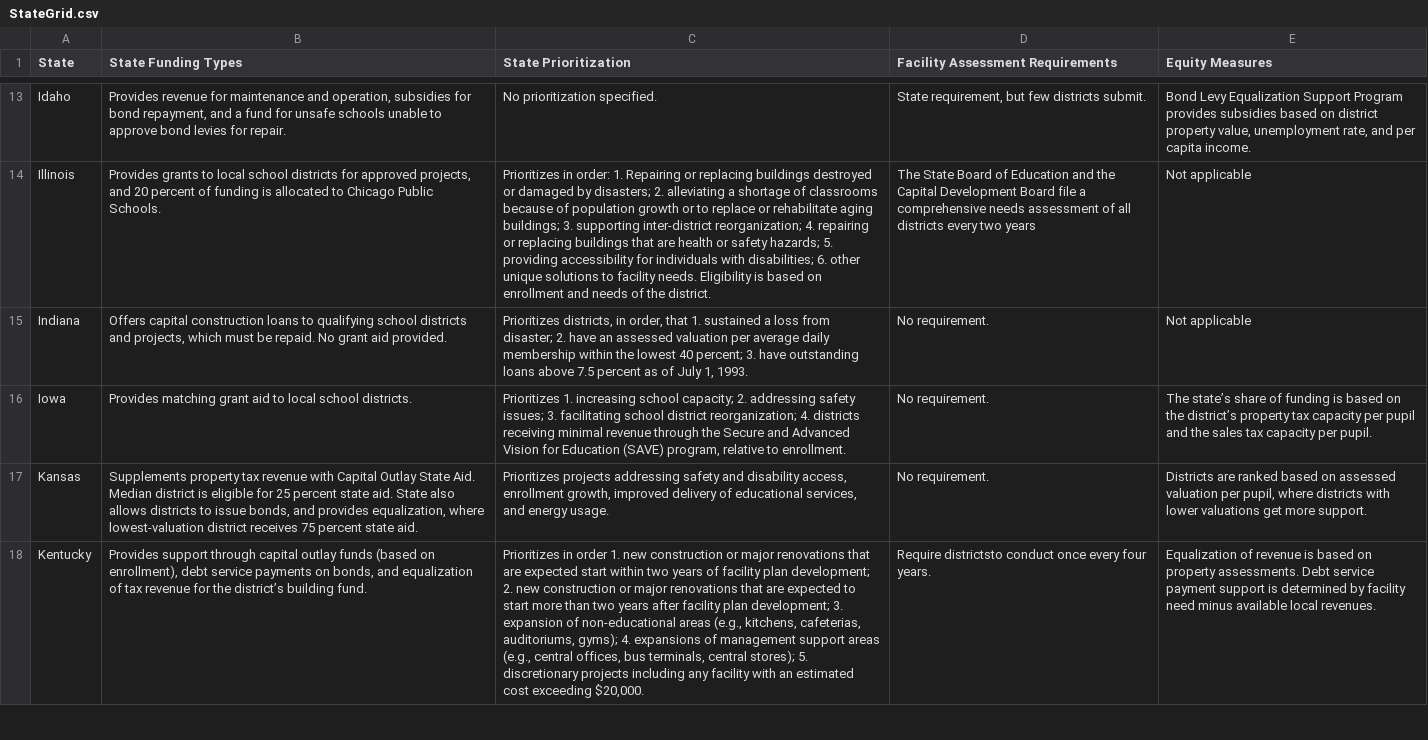
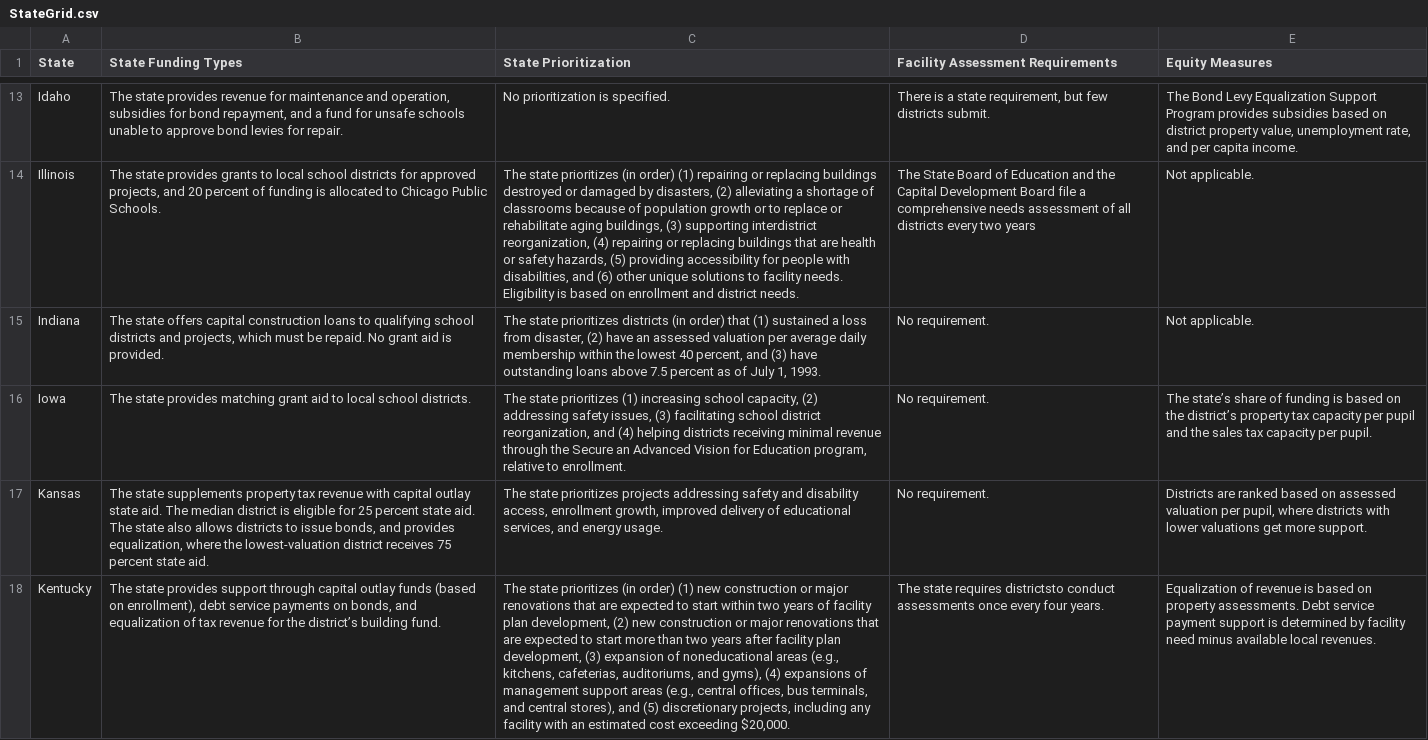
Before and after one commit to UI-Research/which-states-prioritize-equity-school-renovation-funding, a CSV file: src/lib/data/StateGrid.csv, drawn as a sheet; only a part is shown, gaps mark what is left out; the diff covers the shown part only; the diff names each change by its address in the sheet, - before the commit and + after, or states it on an @@ line.

```diff
--- a/src/lib/data/StateGrid.csv
+++ b/src/lib/data/StateGrid.csv
-B13 (State Funding Types): Provides revenue for…
+B13 (State Funding Types): The state provides revenue for…
-C13 (State Prioritization): No prioritization specified.
+C13 (State Prioritization): No prioritization is specified.
-D13 (Facility Assessment Requirements): State requirement, but…
+D13 (Facility Assessment Requirements): There is a state requirement, but…
-E13 (Equity Measures): Bond Levy…
+E13 (Equity Measures): The Bond Levy…
-B14 (State Funding Types): Provides grants to…
+B14 (State Funding Types): The state provides grants to…
-C14 (State Prioritization): Prioritizes in order: 1. Repairing or replacing buildings destroyed or damaged by disasters; 2. alleviating a shortage of classrooms because of population growth or to replace or rehabilitate aging buildings; 3. supporting inter-district reorganization; 4. repairing or replacing buildings that are health or safety hazards; 5. providing accessibility for individuals with disabilities; 6. other unique solutions to facility needs. Eligibility is based on enrollment and needs of the district.
+C14 (State Prioritization): The state prioritizes (in order) (1) repairing or replacing buildings destroyed or damaged by disasters, (2) alleviating a shortage of classrooms because of population growth or to replace or rehabilitate aging buildings, (3) supporting interdistrict reorganization, (4) repairing or replacing buildings that are health or safety hazards, (5) providing accessibility for people with disabilities, and (6) other unique solutions to facility needs. Eligibility is based on enrollment and district needs.
-E14:E15 (Equity Measures): Not applicable
+E14:E15 (Equity Measures): Not applicable.
-B15 (State Funding Types): Offers capital construction loans to qualifying school districts and projects, which must be repaid. No grant aid provided.
+B15 (State Funding Types): The state offers capital construction loans to qualifying school districts and projects, which must be repaid. No grant aid is provided.
-C15 (State Prioritization): Prioritizes districts, in order, that 1. sustained a loss from disaster; 2. have an assessed valuation per average daily membership within the lowest 40 percent; 3. have outstanding…
+C15 (State Prioritization): The state prioritizes districts (in order) that (1) sustained a loss from disaster, (2) have an assessed valuation per average daily membership within the lowest 40 percent, and (3) have outstanding…
-B16 (State Funding Types): Provides matching grant…
+B16 (State Funding Types): The state provides matching grant…
-C16 (State Prioritization): Prioritizes 1. increasing school capacity; 2. addressing safety issues; 3. facilitating school district reorganization; 4. districts receiving minimal revenue through the Secure and Advanced Vision for Education (SAVE) program, relative…
+C16 (State Prioritization): The state prioritizes (1) increasing school capacity, (2) addressing safety issues, (3) facilitating school district reorganization, and (4) helping districts receiving minimal revenue through the Secure an Advanced Vision for Education program, relative…
-B17 (State Funding Types): Supplements property tax revenue with Capital Outlay State Aid. Median district is eligible for 25 percent state aid. State also allows districts to issue bonds, and provides equalization, where lowest-valuation district…
+B17 (State Funding Types): The state supplements property tax revenue with capital outlay state aid. The median district is eligible for 25 percent state aid. The state also allows districts to issue bonds, and provides equalization, where the lowest-valuation district…
-C17 (State Prioritization): Prioritizes projects addressing…
+C17 (State Prioritization): The state prioritizes projects addressing…
-B18 (State Funding Types): Provides support through…
+B18 (State Funding Types): The state provides support through…
-C18 (State Prioritization): Prioritizes in order 1. new construction or major renovations that are expected start within two years of facility plan development; 2. new construction or major renovations that are expected to start more than two years after facility plan development; 3. expansion of non-educational areas (e.g., kitchens, cafeterias, auditoriums, gyms); 4. expansions of management support areas (e.g., central offices, bus terminals, central stores); 5. discretionary projects including any…
+C18 (State Prioritization): The state prioritizes (in order) (1) new construction or major renovations that are expected to start within two years of facility plan development, (2) new construction or major renovations that are expected to start more than two years after facility plan development, (3) expansion of noneducational areas (e.g., kitchens, cafeterias, auditoriums, and gyms), (4) expansions of management support areas (e.g., central offices, bus terminals, and central stores), and (5) discretionary projects, including any…
-D18 (Facility Assessment Requirements): Require districtsto conduct once every…
+D18 (Facility Assessment Requirements): The state requires districtsto conduct assessments once every…
```
Also changed, not shown: 130 edited cells elsewhere in this file, 42 other files.
